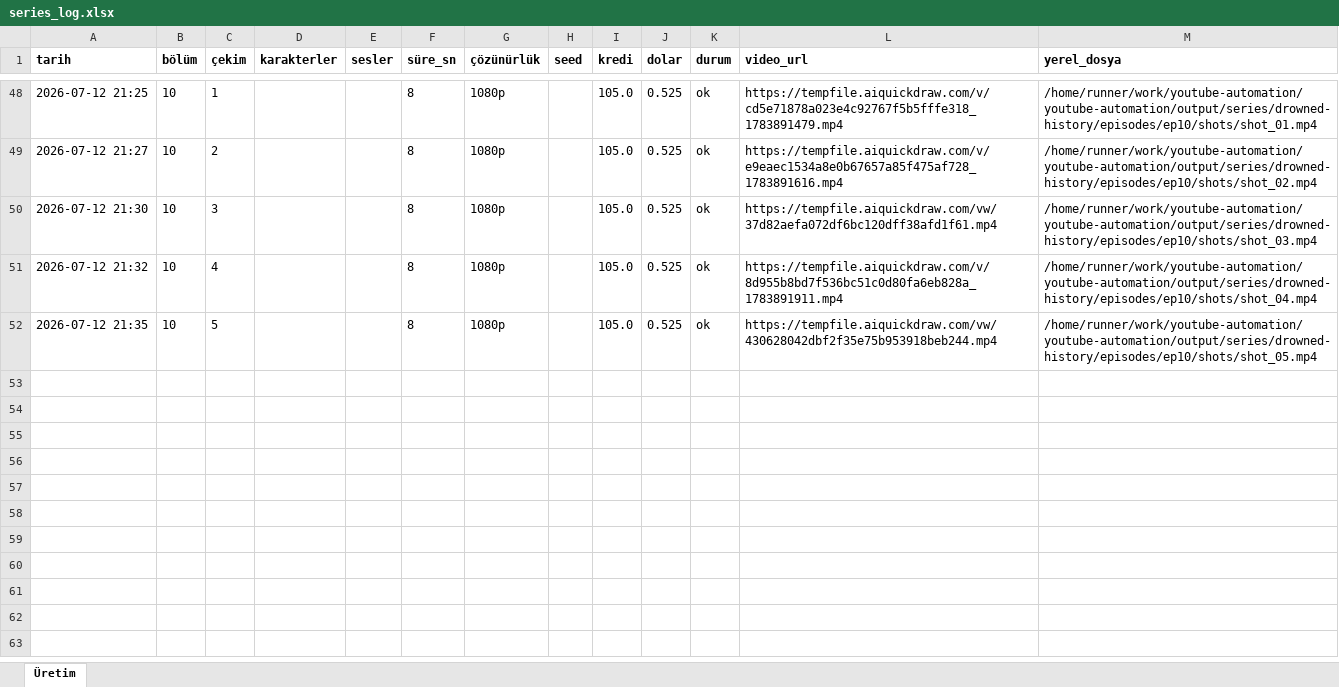
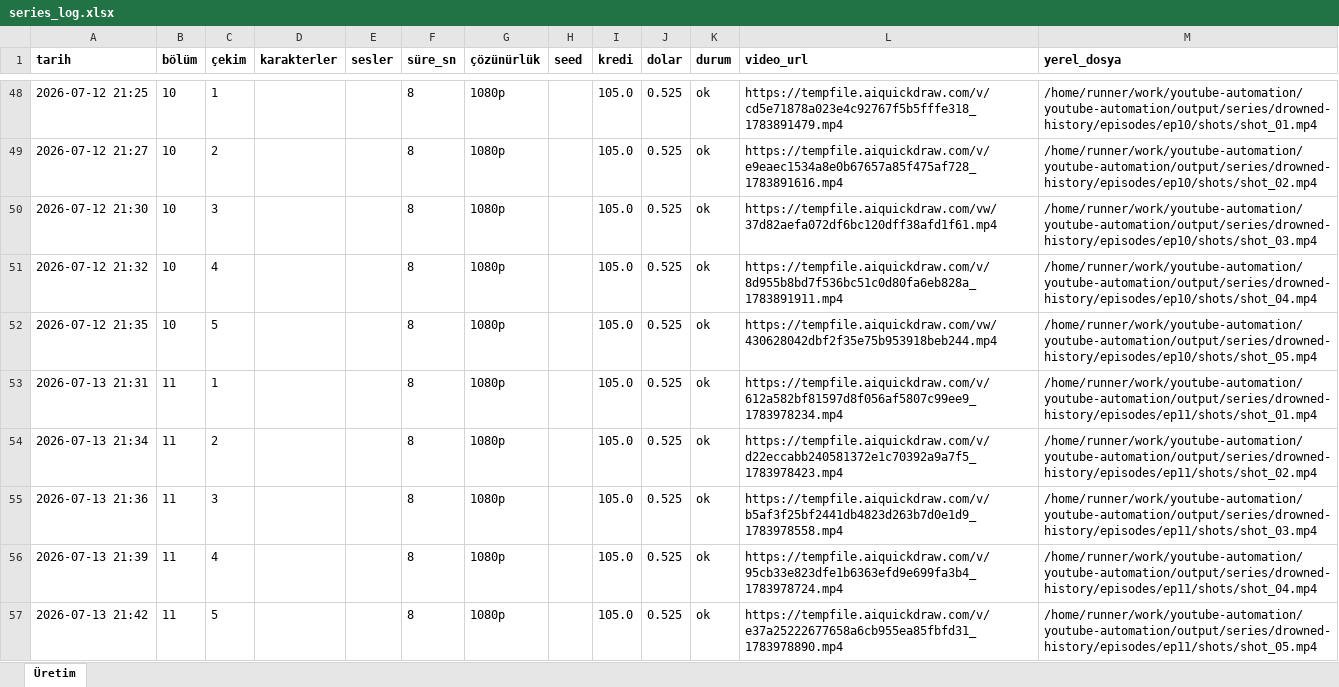
Before and after one commit to Wolkchen00/youtube-automation, an Excel workbook: series_data/drowned-history/series_log.xlsx, sheet Üretim, drawn as a sheet; only a part is shown, gaps mark what is left out; values as stored, in another font and other column widths than the file's, no borders; the diff names each change by its address in the sheet, - before the commit and + after, or states it on an @@ line.

```diff
--- a/series_data/drowned-history/series_log.xlsx (sheet Üretim)
+++ b/series_data/drowned-history/series_log.xlsx (sheet Üretim)
+row 53: 2026-07-13 21:31 | 11 | 1 |  |  | 8 | 1080p |  | 105.0 | 0.525 | ok | https://tempfile.aiquickdraw.com/v/612a582bf81597d8f056af5807c99ee9_1783978234.mp4 | /home/runner/work/youtube-automation/youtube-automation/output/series/drowned-history/episodes/ep11/shots/shot_01.mp4
+row 54: 2026-07-13 21:34 | 11 | 2 |  |  | 8 | 1080p |  | 105.0 | 0.525 | ok | https://tempfile.aiquickdraw.com/v/d22eccabb240581372e1c70392a9a7f5_1783978423.mp4 | /home/runner/work/youtube-automation/youtube-automation/output/series/drowned-history/episodes/ep11/shots/shot_02.mp4
+row 55: 2026-07-13 21:36 | 11 | 3 |  |  | 8 | 1080p |  | 105.0 | 0.525 | ok | https://tempfile.aiquickdraw.com/v/b5af3f25bf2441db4823d263b7d0e1d9_1783978558.mp4 | /home/runner/work/youtube-automation/youtube-automation/output/series/drowned-history/episodes/ep11/shots/shot_03.mp4
+row 56: 2026-07-13 21:39 | 11 | 4 |  |  | 8 | 1080p |  | 105.0 | 0.525 | ok | https://tempfile.aiquickdraw.com/v/95cb33e823dfe1b6363efd9e699fa3b4_1783978724.mp4 | /home/runner/work/youtube-automation/youtube-automation/output/series/drowned-history/episodes/ep11/shots/shot_04.mp4
+row 57: 2026-07-13 21:42 | 11 | 5 |  |  | 8 | 1080p |  | 105.0 | 0.525 | ok | https://tempfile.aiquickdraw.com/v/e37a25222677658a6cb955ea85fbfd31_1783978890.mp4 | /home/runner/work/youtube-automation/youtube-automation/output/series/drowned-history/episodes/ep11/shots/shot_05.mp4
```
Also changed, not shown: 3 other files.
